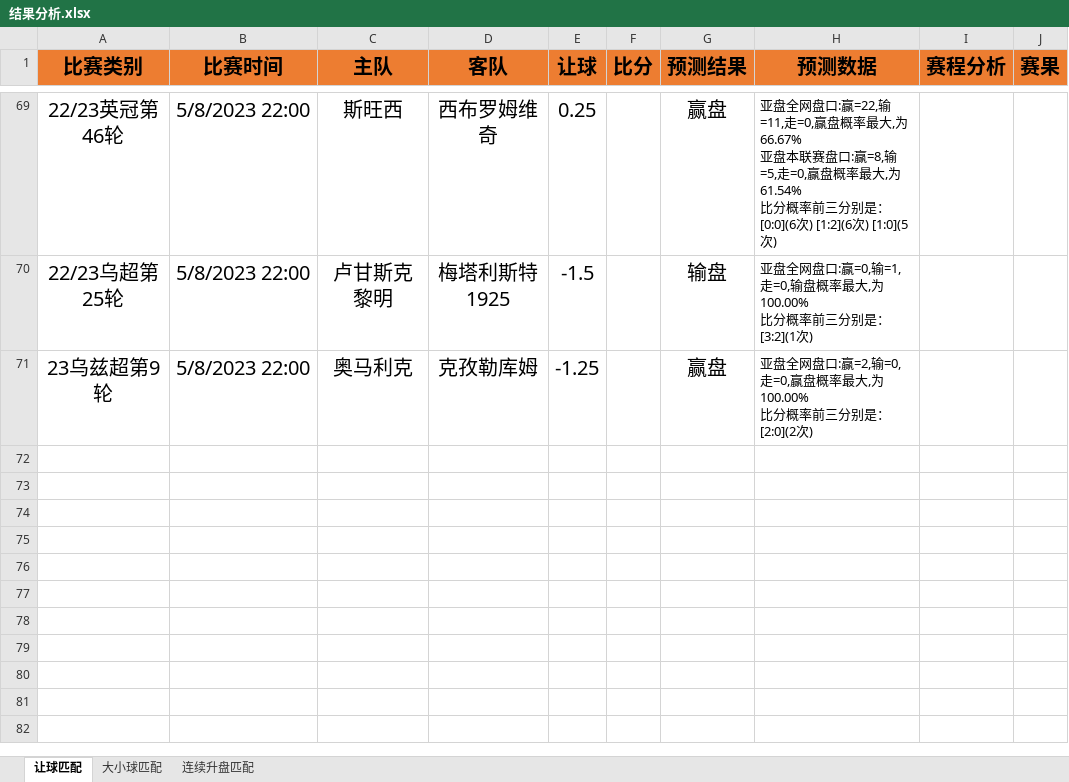
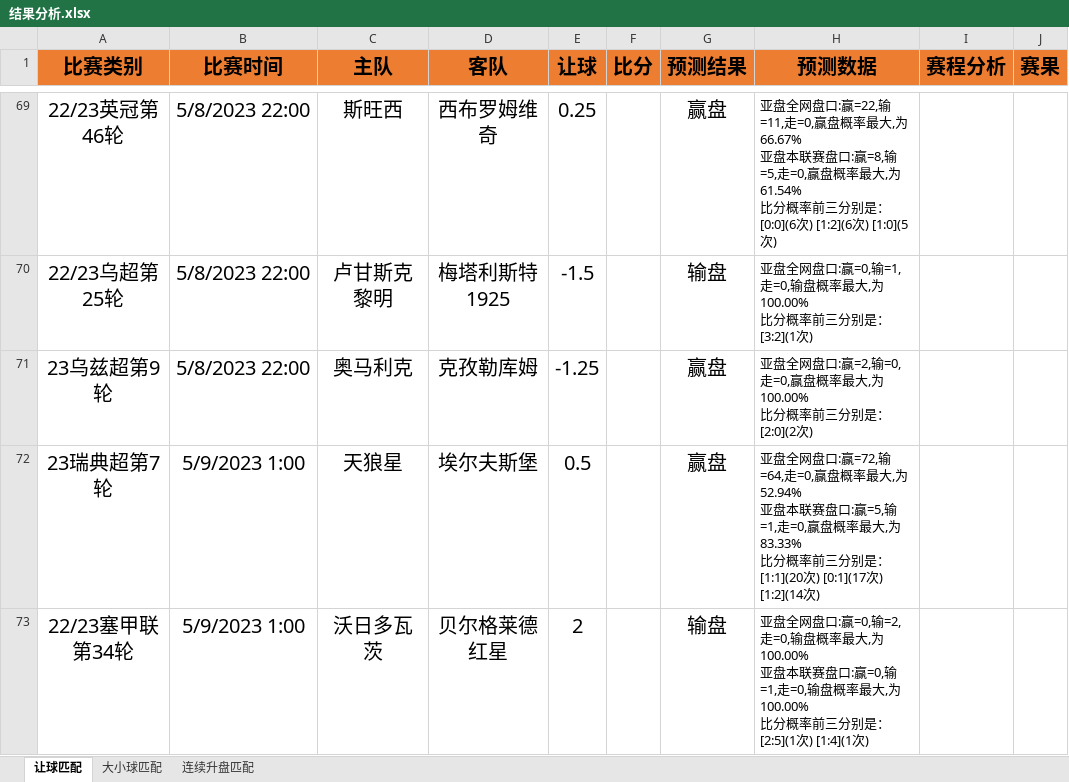
Before and after one commit to czl0325/football_analysis, an Excel workbook: 结果分析.xlsx, sheet 让球匹配, drawn as a sheet; only a part is shown, gaps mark what is left out; values as stored, in another font and other column widths than the file's, no borders; ↵ is a line break in a cell; the diff names each change by its address in the sheet, - before the commit and + after, or states it on an @@ line.

Commit message:
修改

```diff
--- a/结果分析.xlsx (sheet 让球匹配)
+++ b/结果分析.xlsx (sheet 让球匹配)
+row 72: 23瑞典超第7轮 | 5/9/2023 1:00 | 天狼星 | 埃尔夫斯堡 | 0.5 |  | 赢盘 | 亚盘全网盘口:赢=72,输=64,走=0,赢盘概率最大,为52.94% ↵ 亚盘本联赛盘口:赢=5,输=1,走=0,赢盘概率最大,为83.33% ↵ 比分概率前三分别是：[1:1](20次) [0:1](17次) [1:2](14次)
+row 73: 22/23塞甲联第34轮 | 5/9/2023 1:00 | 沃日多瓦茨 | 贝尔格莱德红星 | 2 |  | 输盘 | 亚盘全网盘口:赢=0,输=2,走=0,输盘概率最大,为100.00% ↵ 亚盘本联赛盘口:赢=0,输=1,走=0,输盘概率最大,为100.00% ↵ 比分概率前三分别是：[2:5](1次) [1:4](1次)
```
Also changed, not shown: sheet 连续升盘匹配.
